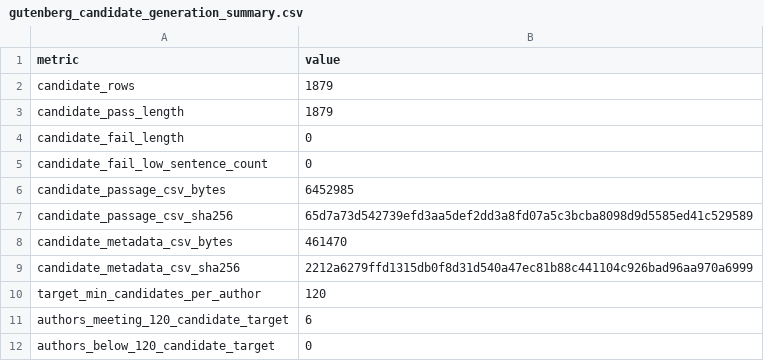
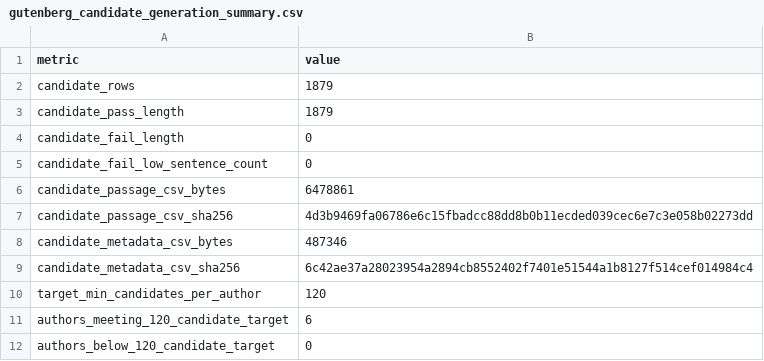
Before and after one commit to MuhammadTahaBinZaeem/litpaper, a CSV file: metadata/gutenberg_candidate_generation_summary.csv, drawn as a sheet.

Commit message:
Update Gutenberg candidate summary after alias filename fix

```diff
--- a/metadata/gutenberg_candidate_generation_summary.csv
+++ b/metadata/gutenberg_candidate_generation_summary.csv
@@ -5,6 +5,6 @@ candidate_fail_length,0
 candidate_fail_low_sentence_count,0
-candidate_passage_csv_bytes,6452985
-candidate_passage_csv_sha256,65d7a73d542739efd3aa5def2dd3a8fd07a5c3bcba8098d9d5585ed41c529589
-candidate_metadata_csv_bytes,461470
-candidate_metadata_csv_sha256,2212a6279ffd1315db0f8d31d540a47ec81b88c441104c926bad96aa970a6999
+candidate_passage_csv_bytes,6478861
+candidate_passage_csv_sha256,4d3b9469fa06786e6c15fbadcc88dd8b0b11ecded039cec6e7c3e058b02273dd
+candidate_metadata_csv_bytes,487346
+candidate_metadata_csv_sha256,6c42ae37a28023954a2894cb8552402f7401e51544a1b8127f514cef014984c4
 target_min_candidates_per_author,120
```
